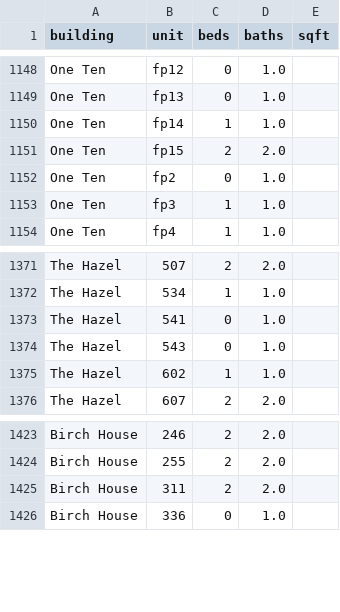
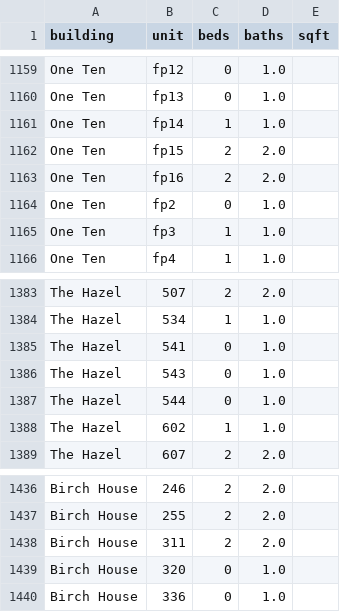
Before and after one commit to akski87/market-monitor, a CSV file: markets/jersey-city/site/exports/physical_attributes.csv, drawn as a sheet; only a part is shown, gaps mark what is left out; the diff covers the shown part only.

```diff
--- a/markets/jersey-city/site/exports/physical_attributes.csv
+++ b/markets/jersey-city/site/exports/physical_attributes.csv
@@ -1151,2 +1162,3 @@ One Ten,fp14,1,1.0,
 One Ten,fp15,2,2.0,
+One Ten,fp16,2,2.0,
 One Ten,fp2,0,1.0,
@@ -1374,2 +1386,3 @@ The Hazel,541,0,1.0,
 The Hazel,543,0,1.0,
+The Hazel,544,0,1.0,
 The Hazel,602,1,1.0,
@@ -1425,2 +1438,3 @@ Birch House,255,2,2.0,
 Birch House,311,2,2.0,
+Birch House,320,0,1.0,
 Birch House,336,0,1.0,
```
Also changed, not shown: 12 added rows elsewhere in this file, markets/jersey-city/data/exports/physical_attributes.csv, markets/jersey-city/data/exports/units_12mo.csv, 26 other files.
